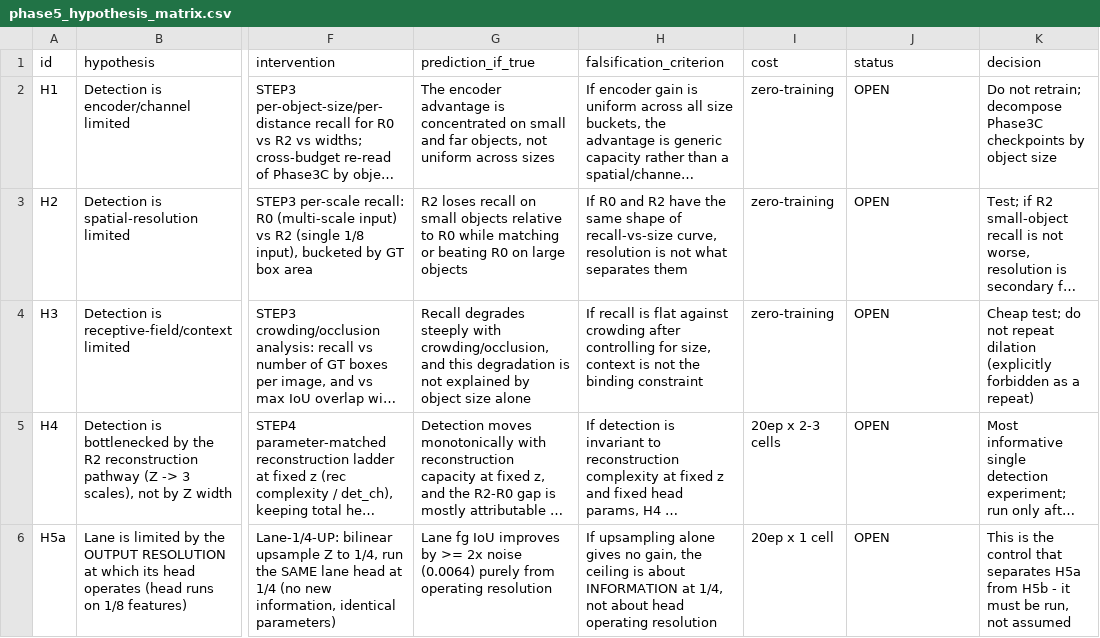
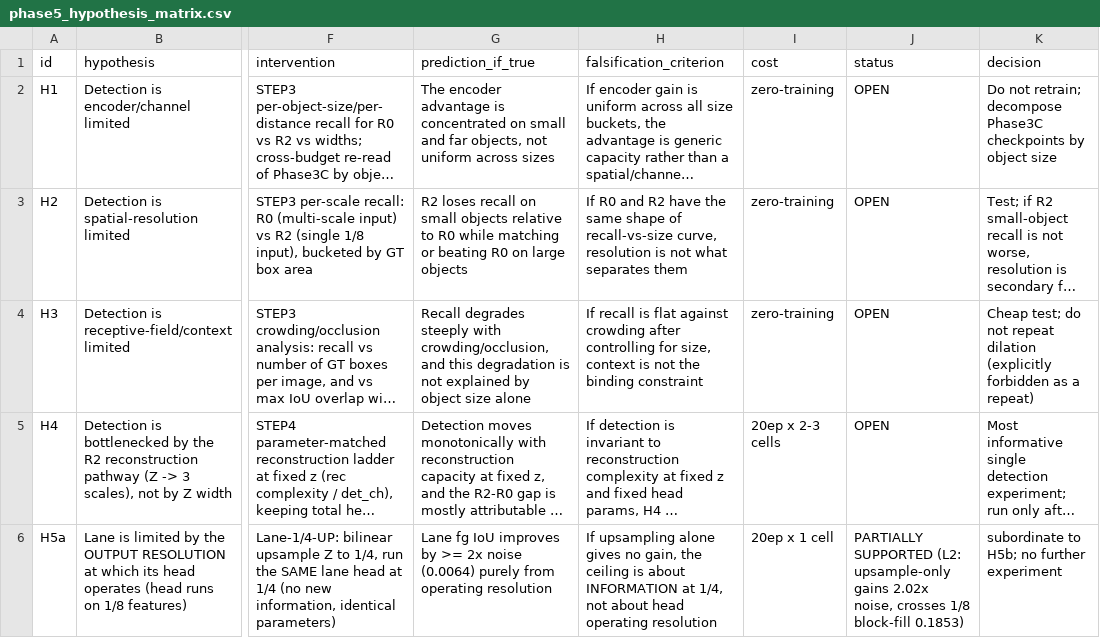
Before and after one commit to baiyizhuoait-ui/PercepFlex, a CSV file: experiments/phase5/phase5_hypothesis_matrix.csv, drawn as a sheet; only a part is shown, gaps mark what is left out; long unchanged cells end in …; the diff covers the shown part only; the diff names each change by its address in the sheet, - before the commit and + after, or states it on an @@ line.

Commit message:
Phase 5: hypothesis matrix folded from the L1-L4 decision
H5b SUPPORTED (provisional, 20ep pending), H5a partially (L2), H6 channel REJECTED, H17 quantisation half causal.

```diff
--- a/experiments/phase5/phase5_hypothesis_matrix.csv
+++ b/experiments/phase5/phase5_hypothesis_matrix.csv
-J6 (status): OPEN
+J6 (status): PARTIALLY SUPPORTED (L2: upsample-only gains 2.02x noise, crosses 1/8 block-fill 0.1853)
-K6 (decision): This is the control that separates H5a from H5b - it must be run, not assumed
+K6 (decision): subordinate to H5b; no further experiment
```
Also changed, not shown: 6 edited cells elsewhere in this file, 1 other file.
